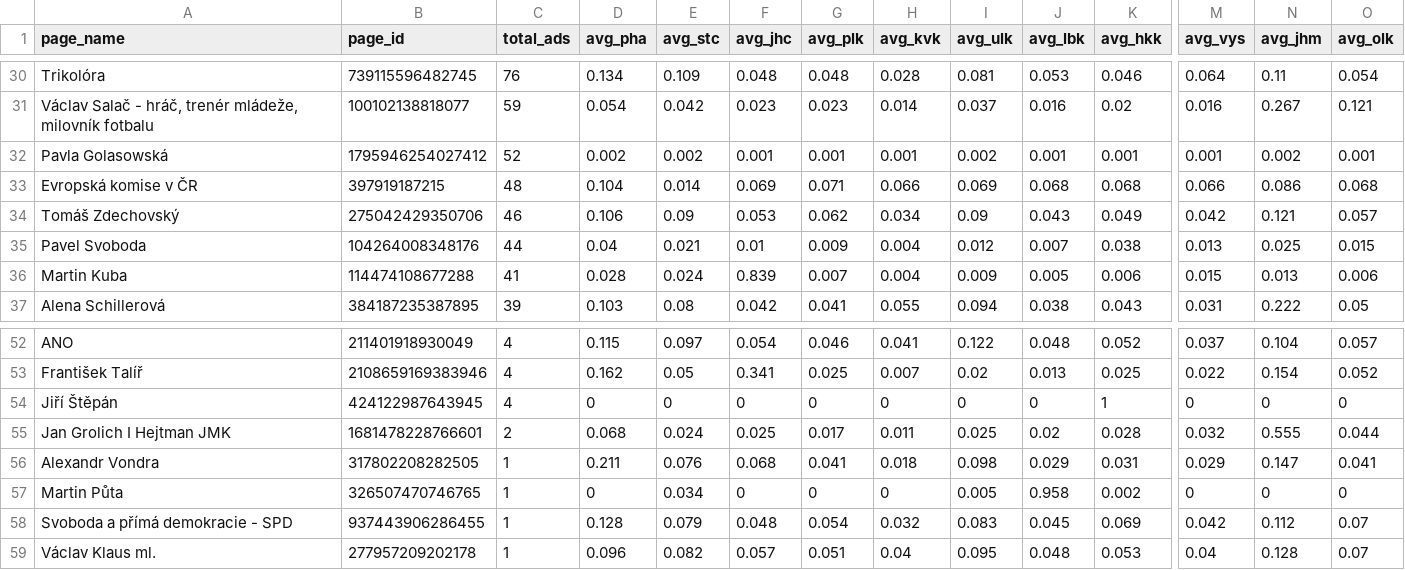
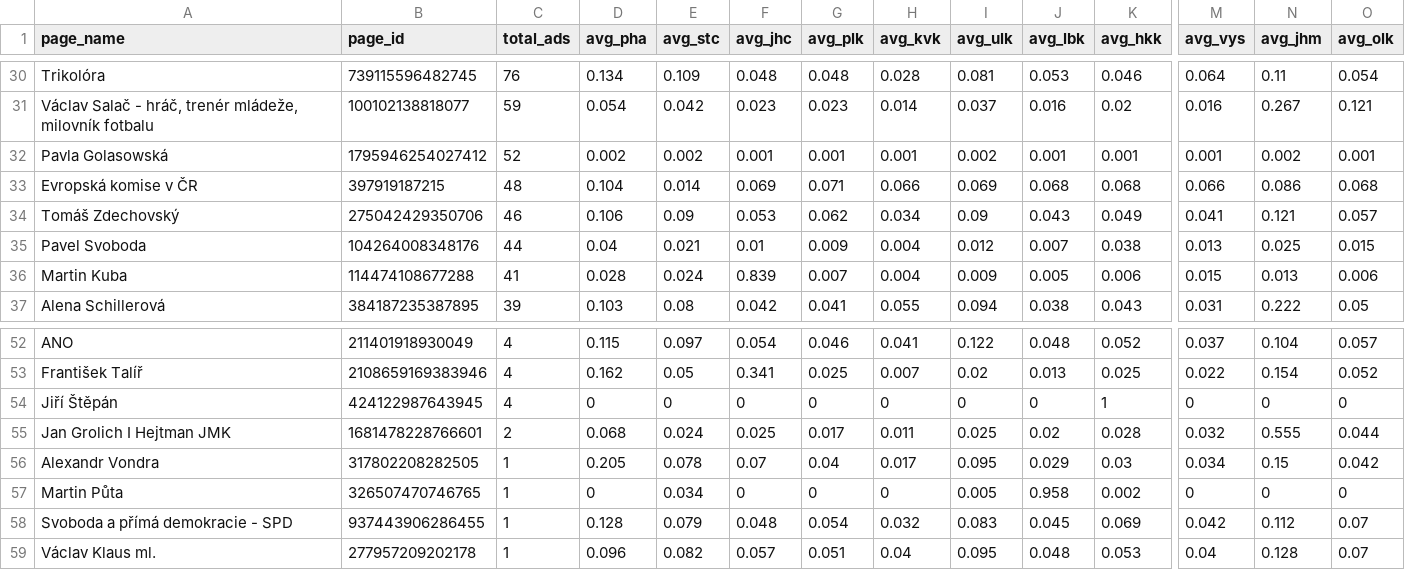
Before and after one commit to opop999/election_monitoring_fb_ads, a CSV file: data/summary_tables/region_summary.csv, drawn as a sheet; only a part is shown, gaps mark what is left out; the diff names each change by its address in the sheet, - before the commit and + after, or states it on an @@ line.

```diff
--- a/data/summary_tables/region_summary.csv
+++ b/data/summary_tables/region_summary.csv
-M34 (avg_vys): 0.042
+M34 (avg_vys): 0.041
-D56 (avg_pha): 0.211
+D56 (avg_pha): 0.205
-E56 (avg_stc): 0.076
+E56 (avg_stc): 0.078
-F56 (avg_jhc): 0.068
+F56 (avg_jhc): 0.07
-G56 (avg_plk): 0.041
+G56 (avg_plk): 0.04
-H56 (avg_kvk): 0.018
+H56 (avg_kvk): 0.017
-I56 (avg_ulk): 0.098
+I56 (avg_ulk): 0.095
-K56 (avg_hkk): 0.031
+K56 (avg_hkk): 0.03
-M56 (avg_vys): 0.029
+M56 (avg_vys): 0.034
-N56 (avg_jhm): 0.147
+N56 (avg_jhm): 0.15
-O56 (avg_olk): 0.041
+O56 (avg_olk): 0.042
```
Also changed, not shown: data/summary_tables/ad_summary.csv, data/summary_tables/demographic_summary.csv, 24 other files.
